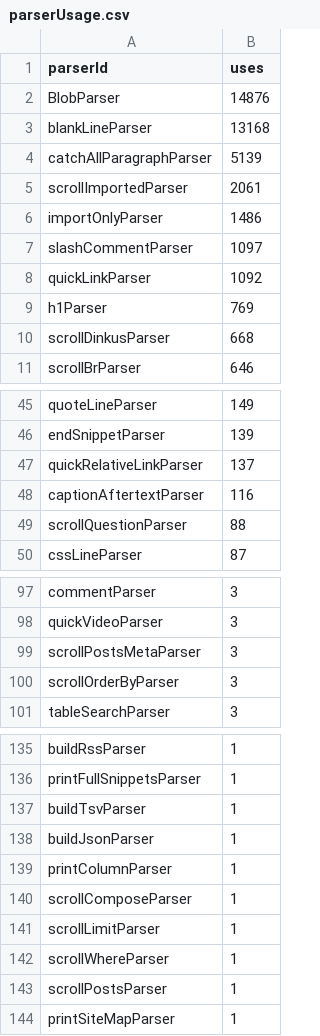
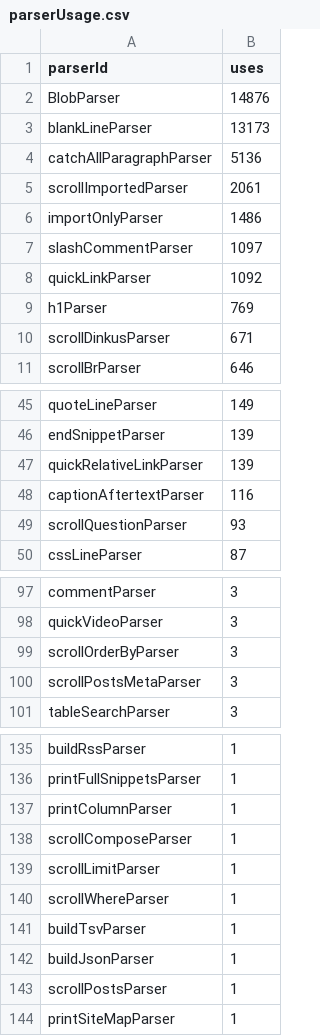
Before and after one commit to breck7/breckyunits.com, a CSV file: parserUsage.csv, drawn as a sheet; only a part is shown, gaps mark what is left out.

```diff
--- a/parserUsage.csv
+++ b/parserUsage.csv
@@ -2,4 +2,4 @@ parserId,uses
 BlobParser,14876
-blankLineParser,13168
-catchAllParagraphParser,5139
+blankLineParser,13173
+catchAllParagraphParser,5136
 scrollImportedParser,2061
@@ -9,3 +9,3 @@ quickLinkParser,1092
 h1Parser,769
-scrollDinkusParser,668
+scrollDinkusParser,671
 scrollBrParser,646
@@ -46,5 +46,5 @@ quoteLineParser,149
 endSnippetParser,139
-quickRelativeLinkParser,137
+quickRelativeLinkParser,139
 captionAftertextParser,116
-scrollQuestionParser,88
+scrollQuestionParser,93
 cssLineParser,87
@@ -98,4 +98,4 @@ commentParser,3
 quickVideoParser,3
+scrollOrderByParser,3
 scrollPostsMetaParser,3
-scrollOrderByParser,3
 tableSearchParser,3
@@ -136,4 +136,2 @@ buildRssParser,1
 printFullSnippetsParser,1
-buildTsvParser,1
-buildJsonParser,1
 printColumnParser,1
@@ -142,2 +140,4 @@ scrollLimitParser,1
 scrollWhereParser,1
+buildTsvParser,1
+buildJsonParser,1
 scrollPostsParser,1
```
Also changed, not shown: posts.csv, posts.tsv, 17 other files.
